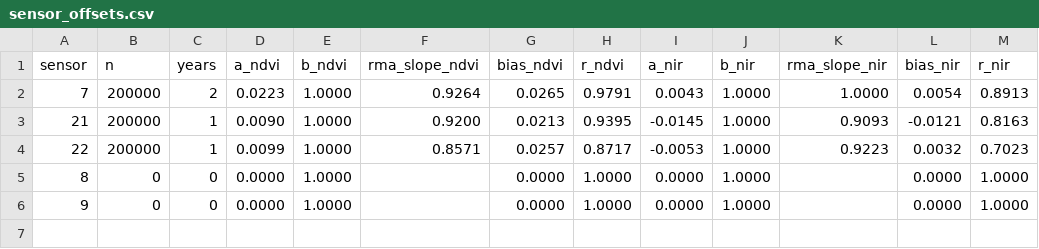
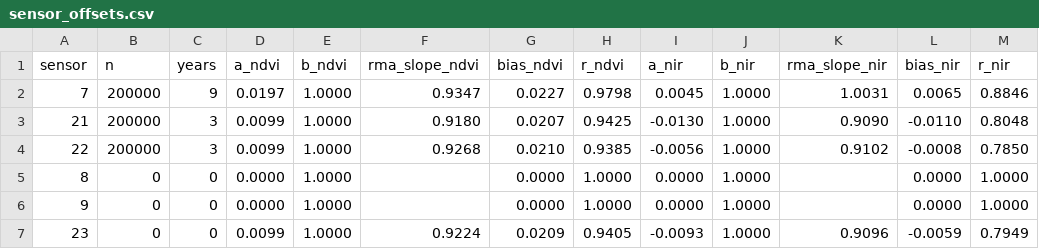
Before and after one commit to flowowcoding/skills-copilot-codespaces-vscode, a CSV file: commodity_research/field_level_crops/features/sensor_offsets.csv, drawn as a sheet.

```diff
--- a/commodity_research/field_level_crops/features/sensor_offsets.csv
+++ b/commodity_research/field_level_crops/features/sensor_offsets.csv
@@ -1,6 +1,7 @@
 sensor,n,years,a_ndvi,b_ndvi,rma_slope_ndvi,bias_ndvi,r_ndvi,a_nir,b_nir,rma_slope_nir,bias_nir,r_nir
-7,200000,2,0.0223,1.0000,0.9264,0.0265,0.9791,0.0043,1.0000,1.0000,0.0054,0.8913
-21,200000,1,0.0090,1.0000,0.9200,0.0213,0.9395,-0.0145,1.0000,0.9093,-0.0121,0.8163
-22,200000,1,0.0099,1.0000,0.8571,0.0257,0.8717,-0.0053,1.0000,0.9223,0.0032,0.7023
+7,200000,9,0.0197,1.0000,0.9347,0.0227,0.9798,0.0045,1.0000,1.0031,0.0065,0.8846
+21,200000,3,0.0099,1.0000,0.9180,0.0207,0.9425,-0.0130,1.0000,0.9090,-0.0110,0.8048
+22,200000,3,0.0099,1.0000,0.9268,0.0210,0.9385,-0.0056,1.0000,0.9102,-0.0008,0.7850
 8,0,0,0.0000,1.0000,,0.0000,1.0000,0.0000,1.0000,,0.0000,1.0000
 9,0,0,0.0000,1.0000,,0.0000,1.0000,0.0000,1.0000,,0.0000,1.0000
+23,0,0,0.0099,1.0000,0.9224,0.0209,0.9405,-0.0093,1.0000,0.9096,-0.0059,0.7949
```
Also changed, not shown: commodity_research/field_level_crops/data/finals_jan.csv, 11 other files.
